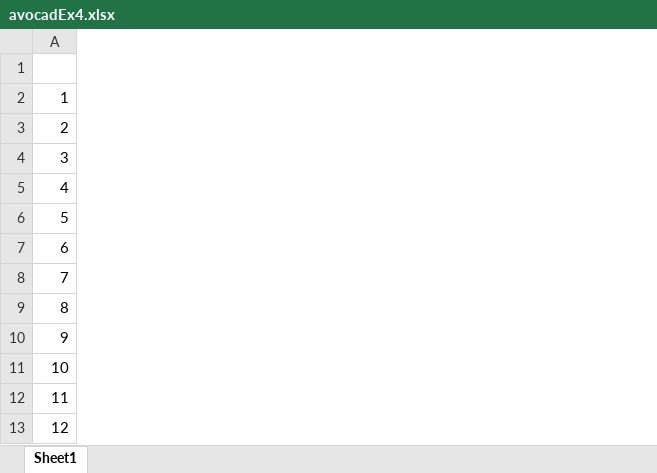
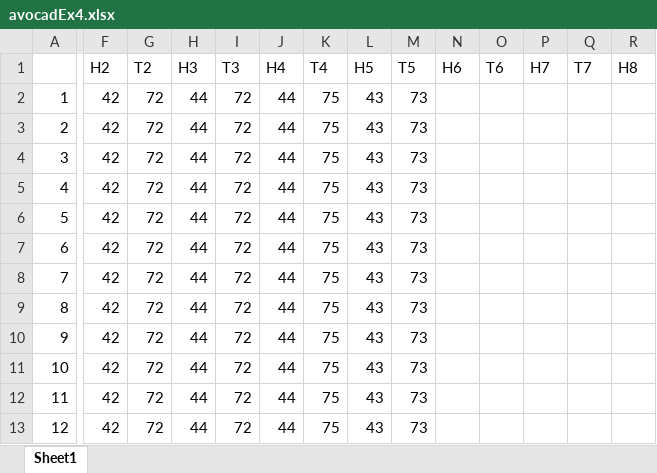
Before and after one commit to jtrobec/mids-w241-fa2020-fp, an Excel workbook: data/B/experiment4/avocadEx4.xlsx, sheet Sheet1, drawn as a sheet; only a part is shown, gaps mark what is left out; values as stored, in another font and other column widths than the file's, no borders; the diff covers the shown part only; the diff names each change by its address in the sheet, - before the commit and + after, or states it on an @@ line.

Commit message:
exp 4 avocado

```diff
--- a/data/B/experiment4/avocadEx4.xlsx (sheet Sheet1)
+++ b/data/B/experiment4/avocadEx4.xlsx (sheet Sheet1)
+column F (H2), rows 2-13: all 42
+column G (T2), rows 2-13: all 72
+column H (H3), rows 2-13: all 44
+column I (T3), rows 2-13: all 72
+column J (H4), rows 2-13: all 44
+column K (T4), rows 2-13: all 75
+column L (H5), rows 2-13: all 43
+column M (T5), rows 2-13: all 73
+column N (H6), empty
+column O (T6), empty
+column P (H7), empty
+column Q (T7), empty
+column R (H8), empty
```
Also changed, not shown: 1 added column elsewhere in this sheet, 1 other file.
